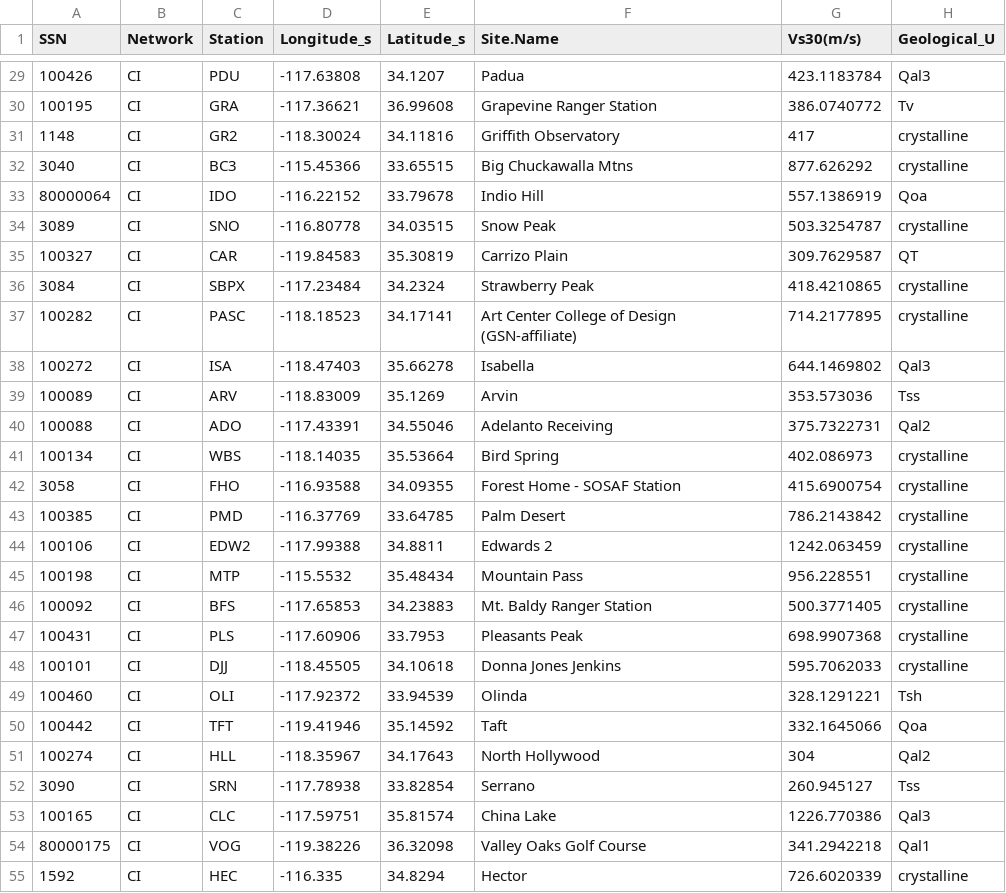
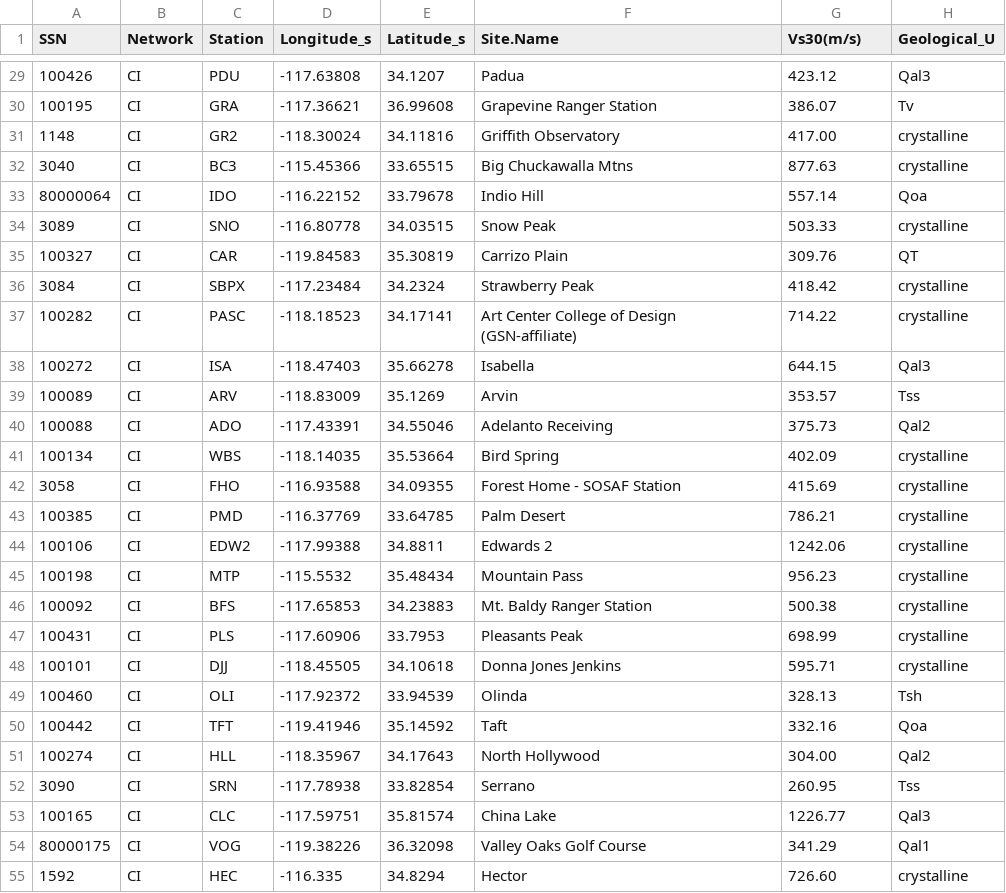
Before and after one commit to wltcwpf/-CSMIP-Report-Supplements, a CSV file: Station_Table.csv, drawn as a sheet; only a part is shown, gaps mark what is left out; the diff covers the shown part only.

```diff
--- a/Station_Table.csv
+++ b/Station_Table.csv
@@ -29,27 +29,27 @@ SSN,Network,Station,Longitude_s,Latitude_s,Site.Name,Vs30(m/s),Geological_U
-100426,CI,PDU,-117.63808,34.1207,Padua,423.1183784,Qal3
-100195,CI,GRA,-117.36621,36.99608,Grapevine Ranger Station,386.0740772,Tv
-1148,CI,GR2,-118.30024,34.11816,Griffith Observatory,417,crystalline
-3040,CI,BC3,-115.45366,33.65515,Big Chuckawalla Mtns,877.626292,crystalline
-80000064,CI,IDO,-116.22152,33.79678,Indio Hill,557.1386919,Qoa
-3089,CI,SNO,-116.80778,34.03515,Snow Peak,503.3254787,crystalline
-100327,CI,CAR,-119.84583,35.30819,Carrizo Plain,309.7629587,QT
-3084,CI,SBPX,-117.23484,34.2324,Strawberry Peak,418.4210865,crystalline
-100282,CI,PASC,-118.18523,34.17141,Art Center College of Design (GSN-affiliate),714.2177895,crystalline
-100272,CI,ISA,-118.47403,35.66278,Isabella,644.1469802,Qal3
-100089,CI,ARV,-118.83009,35.1269,Arvin,353.573036,Tss
-100088,CI,ADO,-117.43391,34.55046,Adelanto Receiving,375.7322731,Qal2
-100134,CI,WBS,-118.14035,35.53664,Bird Spring,402.086973,crystalline
-3058,CI,FHO,-116.93588,34.09355,Forest Home - SOSAF Station,415.6900754,crystalline
-100385,CI,PMD,-116.37769,33.64785,Palm Desert,786.2143842,crystalline
-100106,CI,EDW2,-117.99388,34.8811,Edwards 2,1242.063459,crystalline
-100198,CI,MTP,-115.5532,35.48434,Mountain Pass,956.228551,crystalline
-100092,CI,BFS,-117.65853,34.23883,Mt. Baldy Ranger Station,500.3771405,crystalline
-100431,CI,PLS,-117.60906,33.7953,Pleasants Peak,698.9907368,crystalline
-100101,CI,DJJ,-118.45505,34.10618,Donna Jones Jenkins,595.7062033,crystalline
-100460,CI,OLI,-117.92372,33.94539,Olinda,328.1291221,Tsh
-100442,CI,TFT,-119.41946,35.14592,Taft,332.1645066,Qoa
-100274,CI,HLL,-118.35967,34.17643,North Hollywood,304,Qal2
-3090,CI,SRN,-117.78938,33.82854,Serrano,260.945127,Tss
-100165,CI,CLC,-117.59751,35.81574,China Lake,1226.770386,Qal3
-80000175,CI,VOG,-119.38226,36.32098,Valley Oaks Golf Course,341.2942218,Qal1
-1592,CI,HEC,-116.335,34.8294,Hector,726.6020339,crystalline
+100426,CI,PDU,-117.63808,34.1207,Padua,423.12,Qal3
+100195,CI,GRA,-117.36621,36.99608,Grapevine Ranger Station,386.07,Tv
+1148,CI,GR2,-118.30024,34.11816,Griffith Observatory,417.00,crystalline
+3040,CI,BC3,-115.45366,33.65515,Big Chuckawalla Mtns,877.63,crystalline
+80000064,CI,IDO,-116.22152,33.79678,Indio Hill,557.14,Qoa
+3089,CI,SNO,-116.80778,34.03515,Snow Peak,503.33,crystalline
+100327,CI,CAR,-119.84583,35.30819,Carrizo Plain,309.76,QT
+3084,CI,SBPX,-117.23484,34.2324,Strawberry Peak,418.42,crystalline
+100282,CI,PASC,-118.18523,34.17141,Art Center College of Design (GSN-affiliate),714.22,crystalline
+100272,CI,ISA,-118.47403,35.66278,Isabella,644.15,Qal3
+100089,CI,ARV,-118.83009,35.1269,Arvin,353.57,Tss
+100088,CI,ADO,-117.43391,34.55046,Adelanto Receiving,375.73,Qal2
+100134,CI,WBS,-118.14035,35.53664,Bird Spring,402.09,crystalline
+3058,CI,FHO,-116.93588,34.09355,Forest Home - SOSAF Station,415.69,crystalline
+100385,CI,PMD,-116.37769,33.64785,Palm Desert,786.21,crystalline
+100106,CI,EDW2,-117.99388,34.8811,Edwards 2,1242.06,crystalline
+100198,CI,MTP,-115.5532,35.48434,Mountain Pass,956.23,crystalline
+100092,CI,BFS,-117.65853,34.23883,Mt. Baldy Ranger Station,500.38,crystalline
+100431,CI,PLS,-117.60906,33.7953,Pleasants Peak,698.99,crystalline
+100101,CI,DJJ,-118.45505,34.10618,Donna Jones Jenkins,595.71,crystalline
+100460,CI,OLI,-117.92372,33.94539,Olinda,328.13,Tsh
+100442,CI,TFT,-119.41946,35.14592,Taft,332.16,Qoa
+100274,CI,HLL,-118.35967,34.17643,North Hollywood,304.00,Qal2
+3090,CI,SRN,-117.78938,33.82854,Serrano,260.95,Tss
+100165,CI,CLC,-117.59751,35.81574,China Lake,1226.77,Qal3
+80000175,CI,VOG,-119.38226,36.32098,Valley Oaks Golf Course,341.29,Qal1
+1592,CI,HEC,-116.335,34.8294,Hector,726.60,crystalline
```
Also changed, not shown: 128 edited cells elsewhere in this file.
